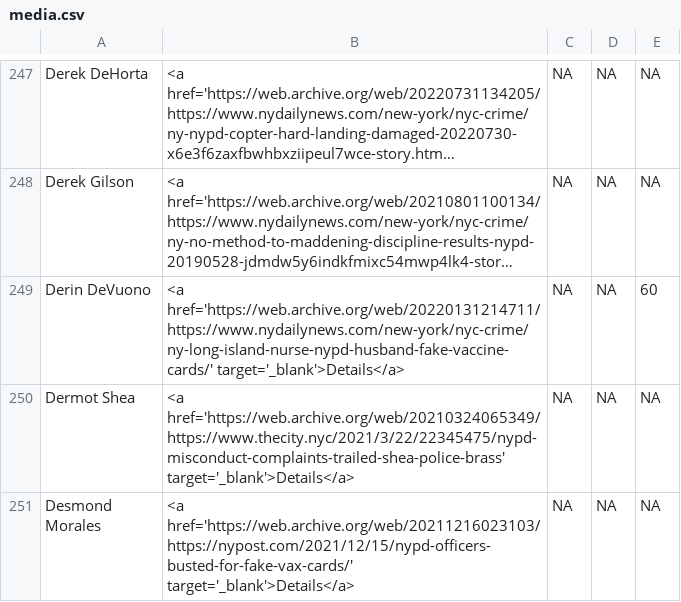
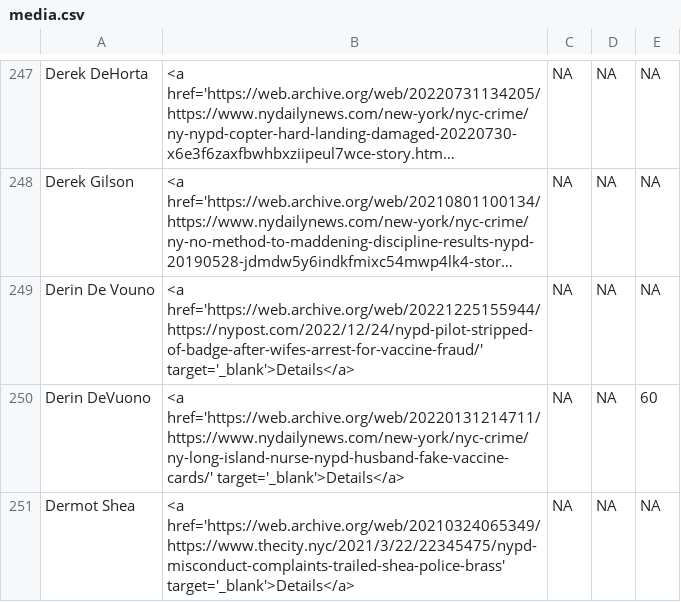
Before and after one commit to the-legal-aid-society/LELU, a CSV file: media/media.csv, drawn as a sheet; only a part is shown, gaps mark what is left out; the shorter side is filled out with more unchanged rows; long unchanged cells end in …; the diff names each change by its address in the sheet, - before the commit and + after, or states it on an @@ line.

```diff
--- a/media/media.csv
+++ b/media/media.csv
+row 249: Derin De Vouno | <a href='https://web.archive.org/web/20221225155944/https://nypost.com/2022/12/24/nypd-pilot-stripped-of-badge-after-wifes-arrest-for-vaccine-fraud/' target='_blank'>Details</a> | NA | NA | NA
```
Also changed, not shown: 2 other files.
